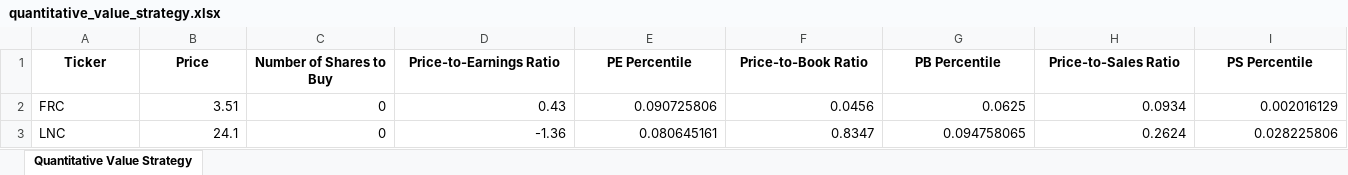
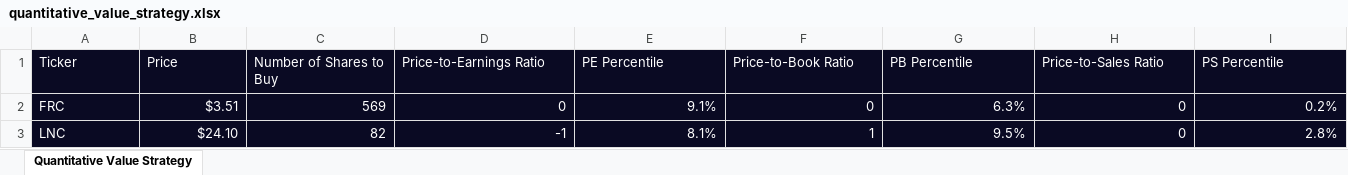
Before and after one commit to dylanxlam/algorithmic_trading_strategies_and_backtestings, an Excel workbook: quantitative_value_strategy.xlsx, sheet Quantitative Value Strategy, drawn as a sheet; only a part is shown; values as stored, in another font and other column widths than the file's, no borders; the diff covers the shown part only; the diff names each change by its address in the sheet, - before the commit and + after, or states it on an @@ line.

```diff
--- a/quantitative_value_strategy.xlsx (sheet Quantitative Value Strategy)
+++ b/quantitative_value_strategy.xlsx (sheet Quantitative Value Strategy)
@@ A1:I3 fill: none → #0A0A23, text colour: black → #FFFFFF @@
@@ A1:I1 bold: on → off, alignment: center → left @@
-B2 (Price): 3.51
+B2 (Price): $3.51
-C2 (Number of Shares to Buy): 0
+C2 (Number of Shares to Buy): 569
-D2 (Price-to-Earnings Ratio): 0.43
+D2 (Price-to-Earnings Ratio): 0
-E2 (PE Percentile): 0.090725806
+E2 (PE Percentile): 9.1%
-F2 (Price-to-Book Ratio): 0.0456
+F2 (Price-to-Book Ratio): 0
-G2 (PB Percentile): 0.0625
+G2 (PB Percentile): 6.3%
-H2 (Price-to-Sales Ratio): 0.0934
+H2 (Price-to-Sales Ratio): 0
-I2 (PS Percentile): 0.002016129
+I2 (PS Percentile): 0.2%
-B3 (Price): 24.1
+B3 (Price): $24.10
-C3 (Number of Shares to Buy): 0
+C3 (Number of Shares to Buy): 82
-D3 (Price-to-Earnings Ratio): -1.36
+D3 (Price-to-Earnings Ratio): -1
-E3 (PE Percentile): 0.080645161
+E3 (PE Percentile): 8.1%
-F3 (Price-to-Book Ratio): 0.8347
+F3 (Price-to-Book Ratio): 1
-G3 (PB Percentile): 0.094758065
+G3 (PB Percentile): 9.5%
-H3 (Price-to-Sales Ratio): 0.2624
+H3 (Price-to-Sales Ratio): 0
-I3 (PS Percentile): 0.028225806
+I3 (PS Percentile): 2.8%
```
Also changed, not shown: 634 edited cells and cell formats elsewhere in this sheet, 2 other files.
